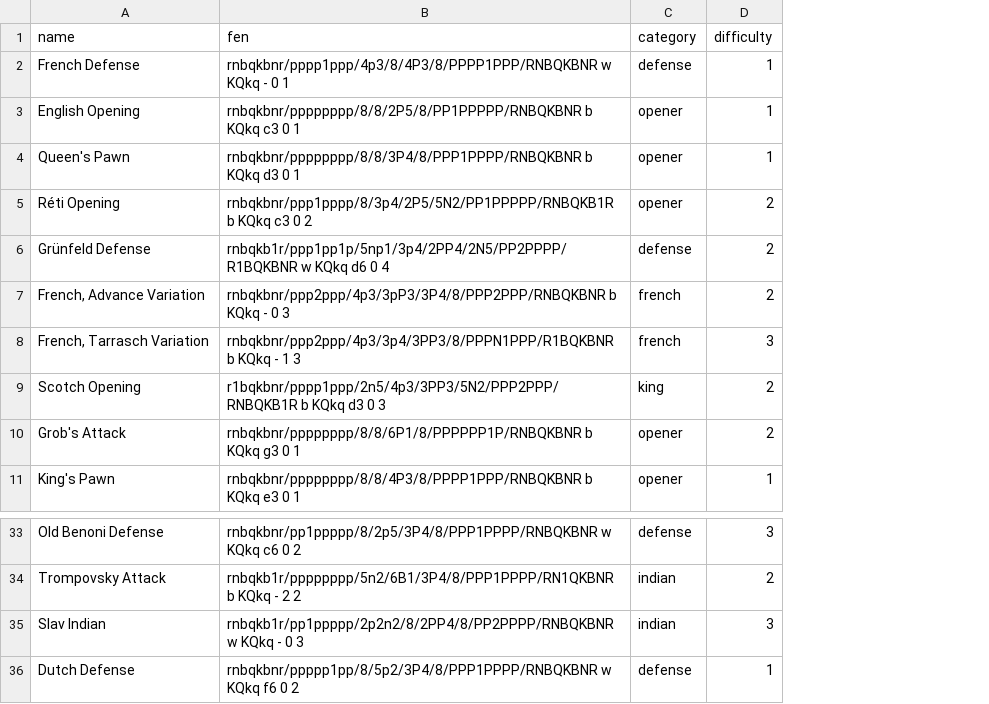
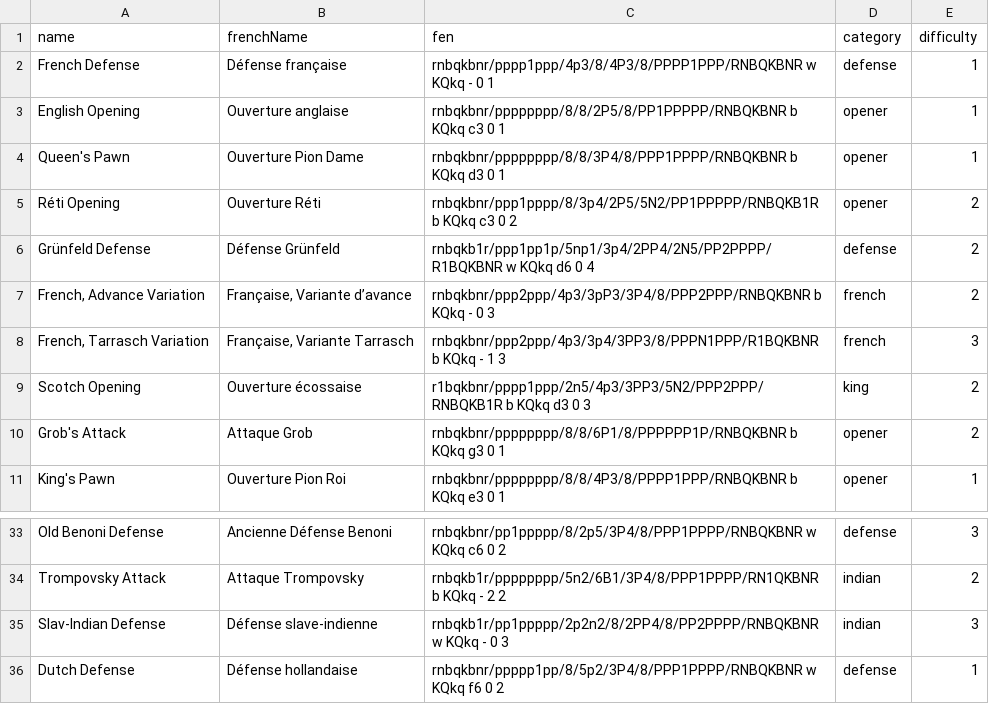
Before and after one commit to adrienave/chess-openings-memory, a CSV file: src/data/openings.csv, drawn as a sheet; only a part is shown, gaps mark what is left out; the diff names each change by its address in the sheet, - before the commit and + after, or states it on an @@ line.

Commit message:
Add French translations for openings

```diff
--- a/src/data/openings.csv
+++ b/src/data/openings.csv
+column B (frenchName), rows 2-11: Défense française | Ouverture anglaise | Ouverture Pion Dame | Ouverture Réti | Défense Grünfeld | Française, Variante d’avance | Française, Variante Tarrasch | Ouverture écossaise | Attaque Grob | Ouverture Pion Roi; rows 33-36: Ancienne Défense Benoni | Attaque Trompovsky | Défense slave-indienne | Défense hollandaise
-A35 (name): Slav Indian
+A35 (name): Slav-Indian Defense
```
Also changed, not shown: 2 other files.
